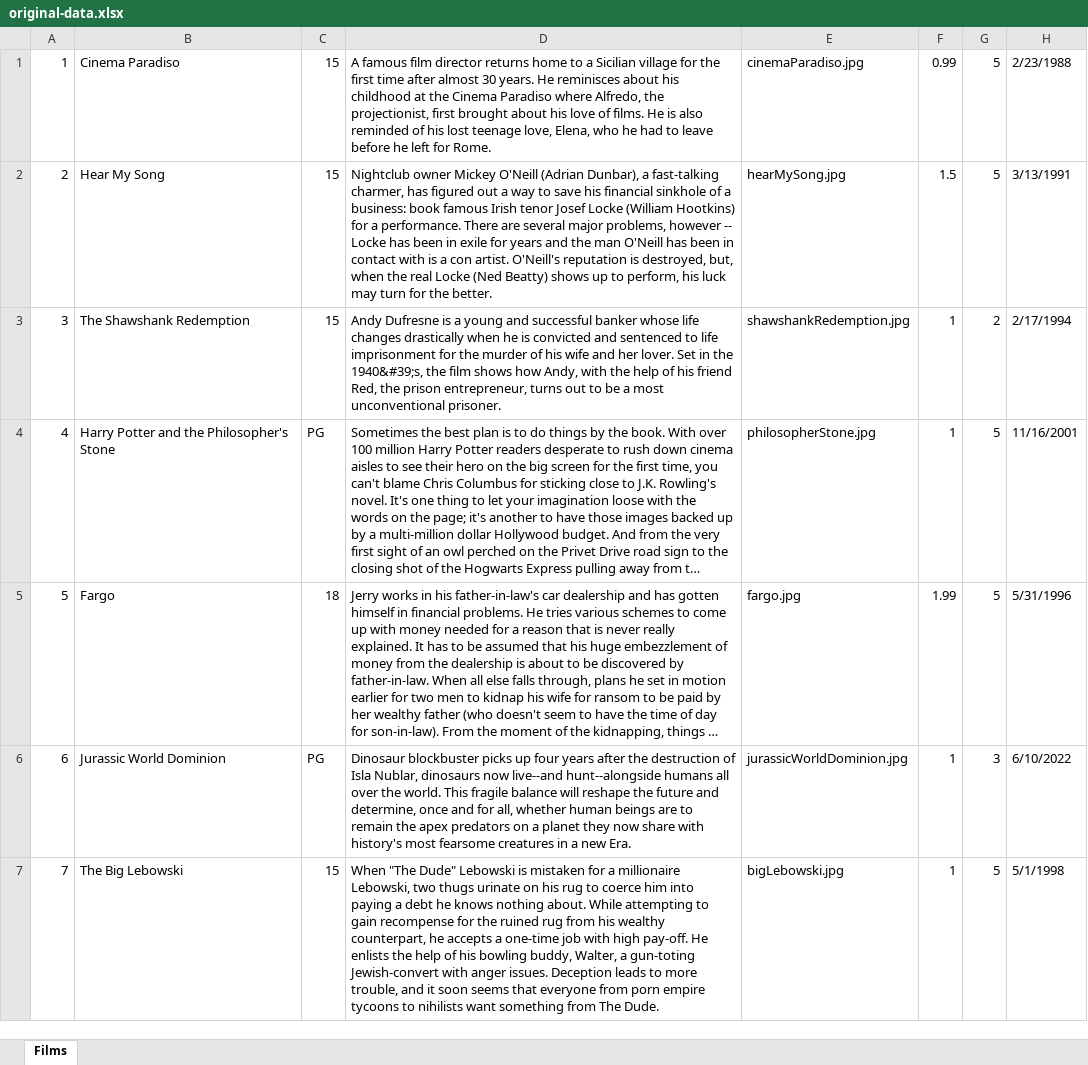
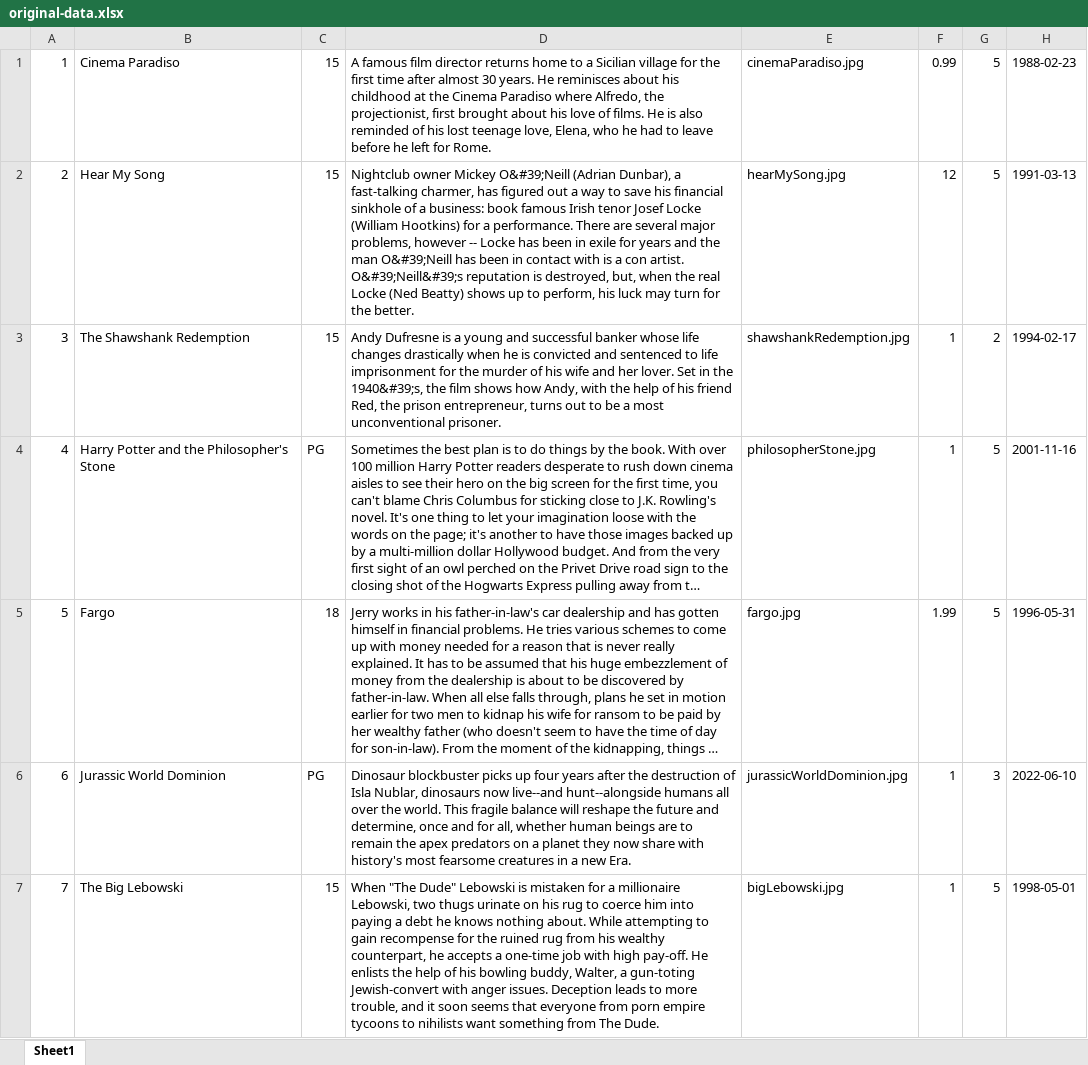
Before and after one commit to mustbebuilt/data-for-films, an Excel workbook: original-data.xlsx, sheet Sheet1, drawn as a sheet; only a part is shown; long unchanged cells end in …; values as stored, in another font and other column widths than the file's, no cell formats; the diff covers the shown part only; the diff names each change by its address in the sheet, - before the commit and + after, or states it on an @@ line.

Commit message:
Data added 2023

```diff
--- a/original-data.xlsx (sheet Sheet1)
+++ b/original-data.xlsx (sheet Sheet1)
-sheet tab: Films
+sheet tab: Sheet1
-H1: 2/23/1988
+H1: 1988-02-23
-D2: …owner Mickey O'Neill (Adrian Dunbar), a fast-talking charmer, has figured out a way to save his financial sinkhole of a business: book famous Irish tenor Josef Locke (William Hootkins) for a performance. There are several major problems, however -- Locke has been in exile for years and the man O'Neill has been in contact with is a con artist. O'Neill's reputation is…
+D2: …owner Mickey O&#39;Neill (Adrian Dunbar), a fast-talking charmer, has figured out a way to save his financial sinkhole of a business: book famous Irish tenor Josef Locke (William Hootkins) for a performance. There are several major problems, however -- Locke has been in exile for years and the man O&#39;Neill has been in contact with is a con artist. O&#39;Neill&#39;s reputation is…
-F2: 1.5
+F2: 12
-H2: 3/13/1991
+H2: 1991-03-13
-H3: 2/17/1994
+H3: 1994-02-17
-H4: 11/16/2001
+H4: 2001-11-16
-H5: 5/31/1996
+H5: 1996-05-31
-H6: 6/10/2022
+H6: 2022-06-10
-H7: 5/1/1998
+H7: 1998-05-01
```
Also changed, not shown: 4 added rows and 58 edited cells elsewhere in this sheet, cell formats, 4 other files.
